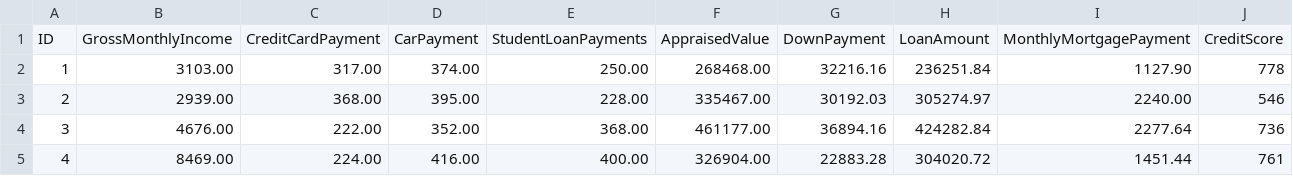
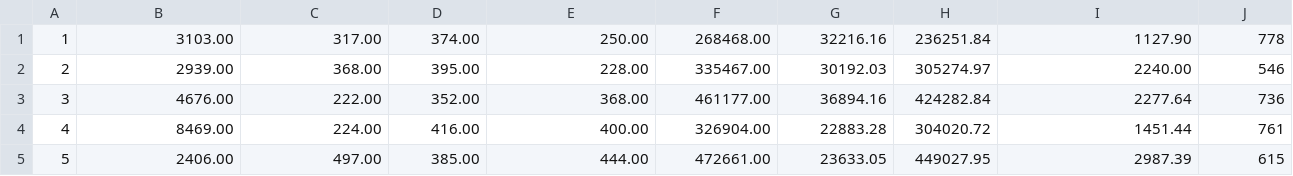
Before and after one commit to andy-tieu/HackUTD23, a CSV file: HackUTD-2023-HomeBuyerInfo.csv, drawn as a sheet; only a part is shown; the shorter side is filled out with more unchanged rows.

```diff
--- a/HackUTD-2023-HomeBuyerInfo.csv
+++ b/HackUTD-2023-HomeBuyerInfo.csv
@@ -1,2 +1 @@
-ID,GrossMonthlyIncome,CreditCardPayment,CarPayment,StudentLoanPayments,AppraisedValue,DownPayment,LoanAmount,MonthlyMortgagePayment,CreditScore
 1,3103.00,317.00,374.00,250.00,268468.00,32216.16,236251.84,1127.90,778
```
Also changed, not shown: 5 other files.
